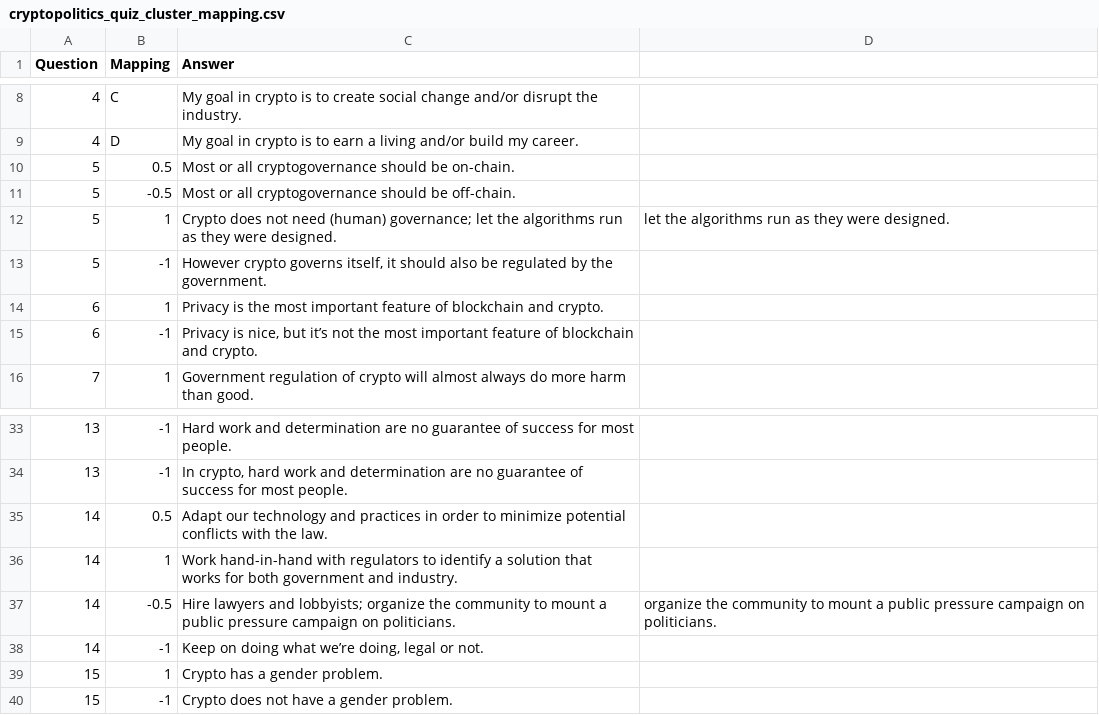
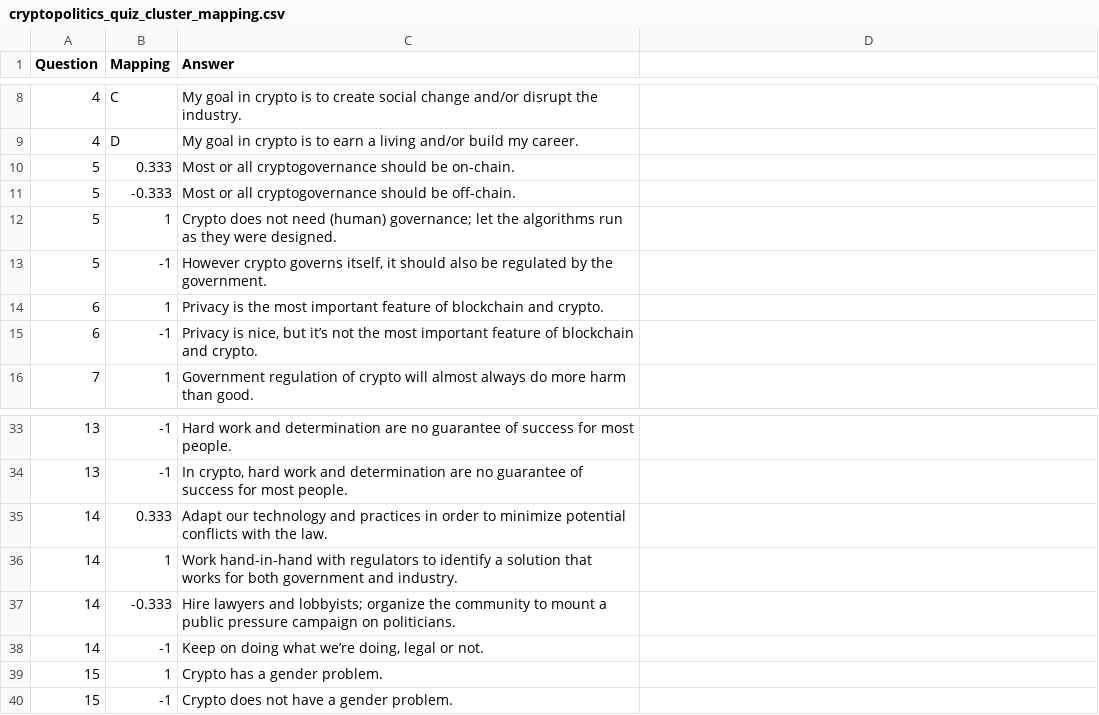
Before and after one commit to notchia/metagov, a CSV file: cryptopolitics_quiz_cluster_mapping.csv, drawn as a sheet; only a part is shown, gaps mark what is left out; the diff names each change by its address in the sheet, - before the commit and + after, or states it on an @@ line.

Commit message:
rescale four-answer questions: equidistant responses

```diff
--- a/cryptopolitics_quiz_cluster_mapping.csv
+++ b/cryptopolitics_quiz_cluster_mapping.csv
-B10 (Mapping): 0.5
+B10 (Mapping): 0.333
-B11 (Mapping): -0.5
+B11 (Mapping): -0.333
-D12: let the algorithms run as they were designed.
+D12: (empty)
-B35 (Mapping): 0.5
+B35 (Mapping): 0.333
-B37 (Mapping): -0.5
+B37 (Mapping): -0.333
-D37: organize the community to mount a public pressure campaign on politicians.
+D37: (empty)
```
